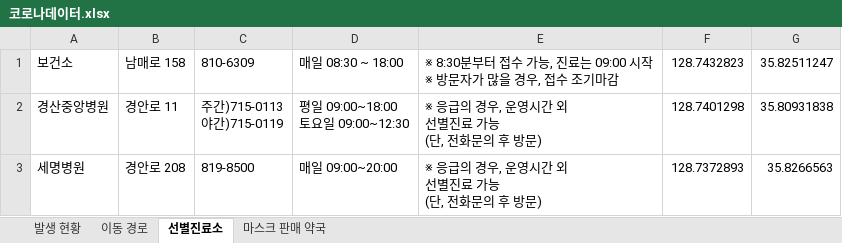
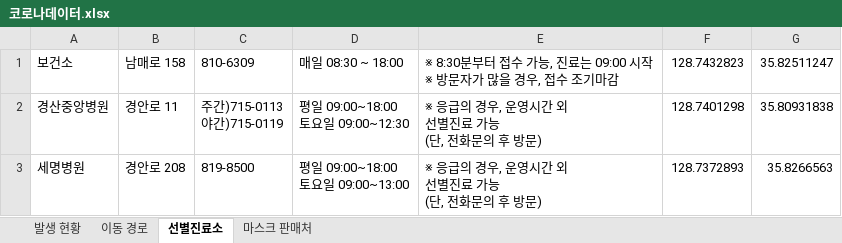
Before and after one commit to op06072/Covid19GyeongsanInfoCrawler, an Excel workbook: 코로나데이터.xlsx, sheet 선별진료소, drawn as a sheet; values as stored, in another font and other column widths than the file's, no borders; ↵ is a line break in a cell; the diff names each change by its address in the sheet, - before the commit and + after, or states it on an @@ line.

```diff
--- a/코로나데이터.xlsx (sheet 선별진료소)
+++ b/코로나데이터.xlsx (sheet 선별진료소)
-sheet tab: 마스크 판매 약국
+sheet tab: 마스크 판매처
-D3: 매일 09:00~20:00
+D3: 평일 09:00~18:00 ↵ 토요일 09:00~13:00
```
Also changed, not shown: sheet 이동 경로, sheet 발생 현황, 2 other files.
